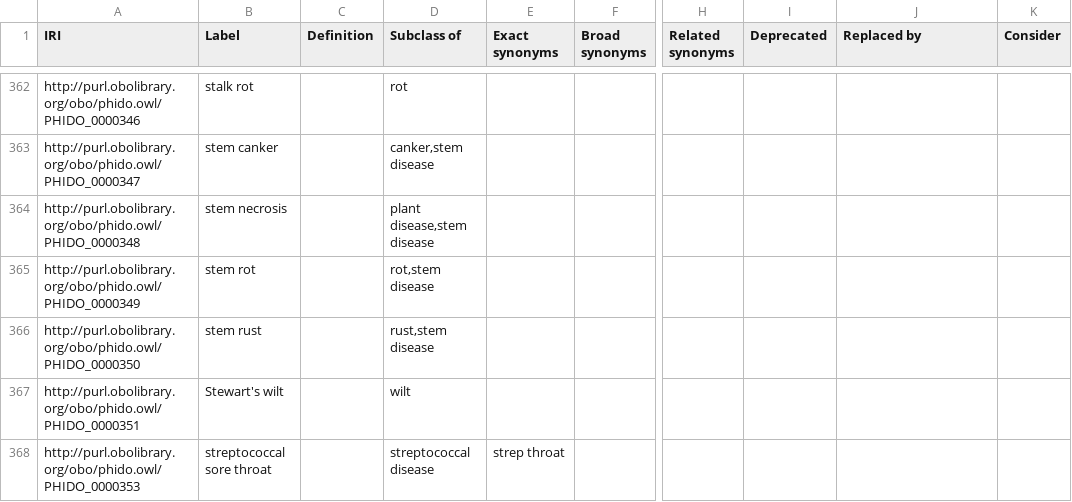
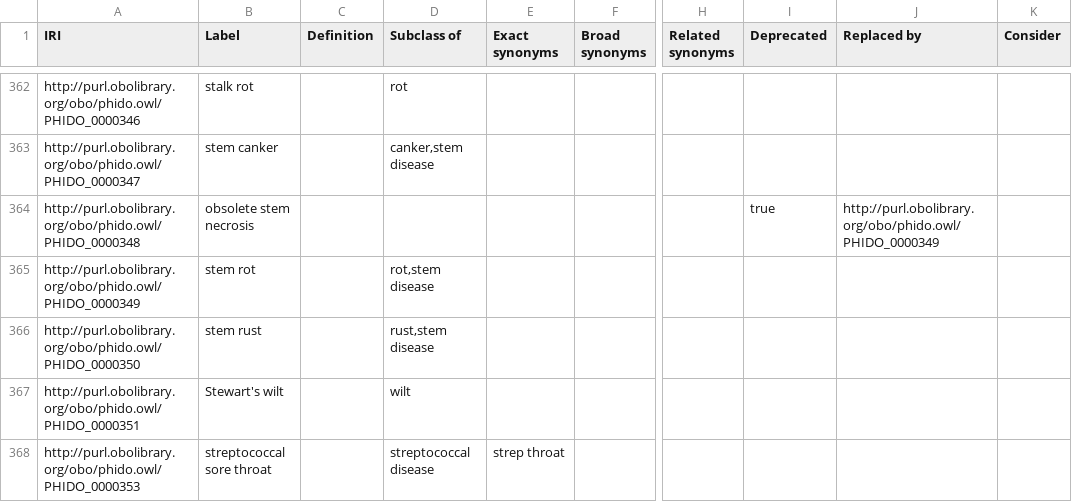
Before and after one commit to PHI-base/phido, a TSV file: phido.tsv, drawn as a sheet; only a part is shown, gaps mark what is left out; the diff names each change by its address in the sheet, - before the commit and + after, or states it on an @@ line.

Commit message:
Obsolete 'stem necrosis'
Replaced by 'stem rot'

```diff
--- a/phido.tsv
+++ b/phido.tsv
-B364 (Label): stem necrosis
+B364 (Label): obsolete stem necrosis
-D364 (Subclass of): plant disease,stem disease
+D364 (Subclass of): (empty)
-I364 (Deprecated): (empty)
+I364 (Deprecated): true
-J364 (Replaced by): (empty)
+J364 (Replaced by): http://purl.obolibrary.org/obo/phido.owl/PHIDO_0000349
```
Also changed, not shown: 2 other files.
